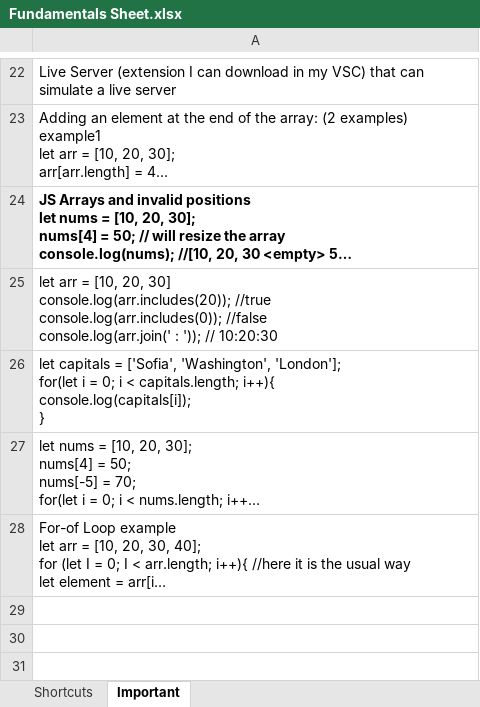
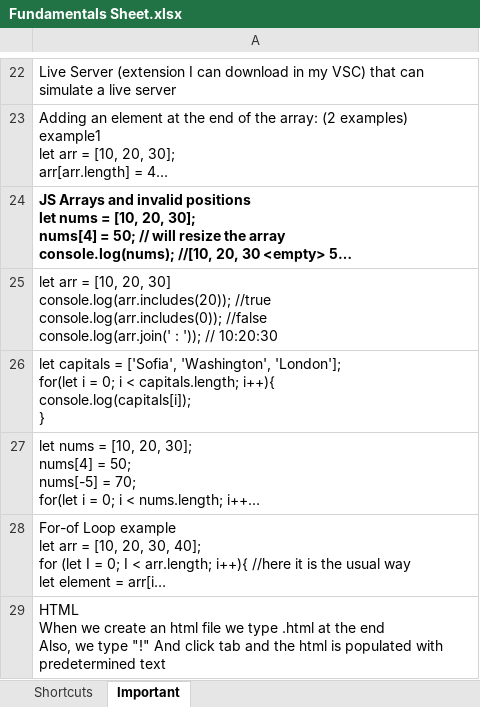
Before and after one commit to gloriayordanova/Programming-Fundamentals-with-JavaScript, an Excel workbook: Fundamentals Sheet.xlsx, sheet Important, drawn as a sheet; only a part is shown, gaps mark what is left out; long unchanged cells end in …; values as stored, in another font and other column widths than the file's, no borders; ↵ is a line break in a cell; the diff names each change by its address in the sheet, - before the commit and + after, or states it on an @@ line.

```diff
--- a/Fundamentals Sheet.xlsx (sheet Important)
+++ b/Fundamentals Sheet.xlsx (sheet Important)
+row 29: HTML ↵ When we create an html file we type .html at the end ↵ Also, we type "!" And click tab and the html is populated with predetermined text
```
Also changed, not shown: 7 other files.
